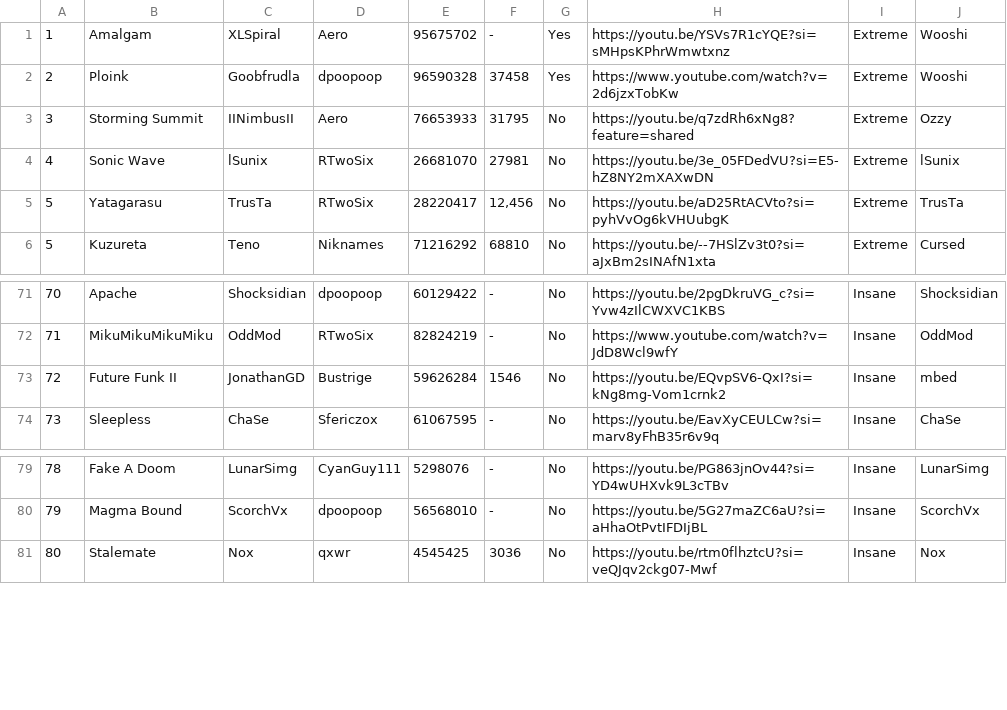
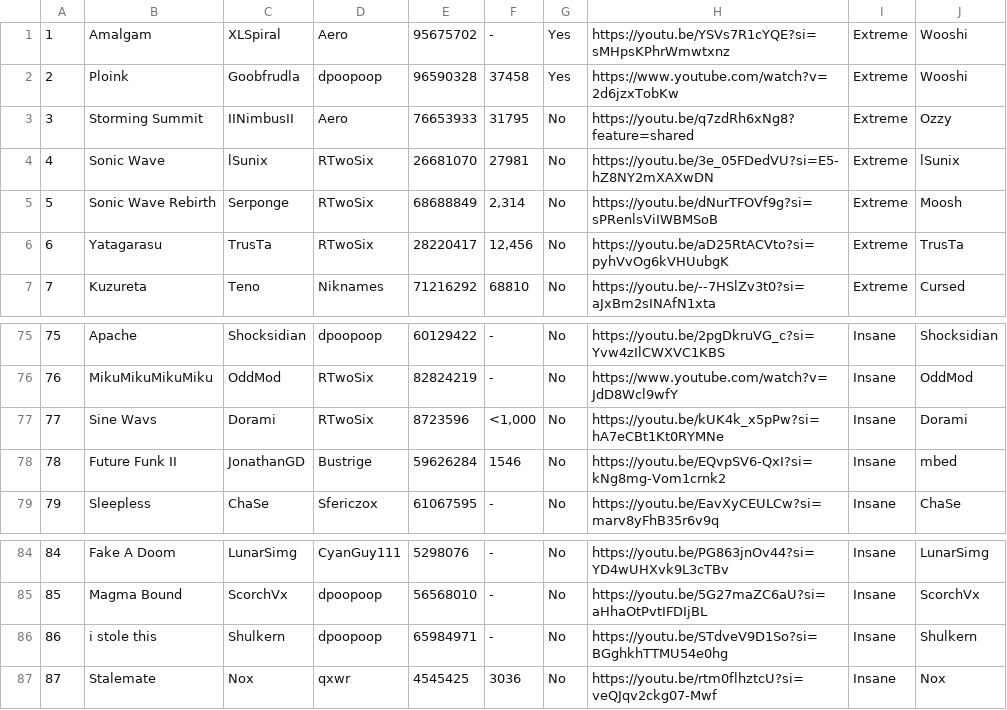
Before and after one commit to CyanGuy111/obgdemonlist, a CSV file: data/sc.csv, drawn as a sheet; only a part is shown, gaps mark what is left out; addresses are those after the commit; the diff covers the shown part only; the diff names each change by its address in the sheet, - before the commit and + after, or states it on an @@ line.

```diff
--- a/data/sc.csv
+++ b/data/sc.csv
+row 5: 5 | Sonic Wave Rebirth | Serponge | RTwoSix | 68688849 | 2,314 | No | https://youtu.be/dNurTFOVf9g?si=sPRenlsViIWBMSoB | Extreme | Moosh
@@ column A renumbered from row 6 down @@
+row 77: 77 | Sine Wavs | Dorami | RTwoSix | 8723596 | <1,000 | No | https://youtu.be/kUK4k_x5pPw?si=hA7eCBt1Kt0RYMNe | Insane | Dorami
@@ row 97 moved to row 86: 86 @@
```
Also changed, not shown: 5 added rows, 5 moved rows and 2 edited cells elsewhere in this file, data/cl.csv, data/classic.csv, 26 other files.
